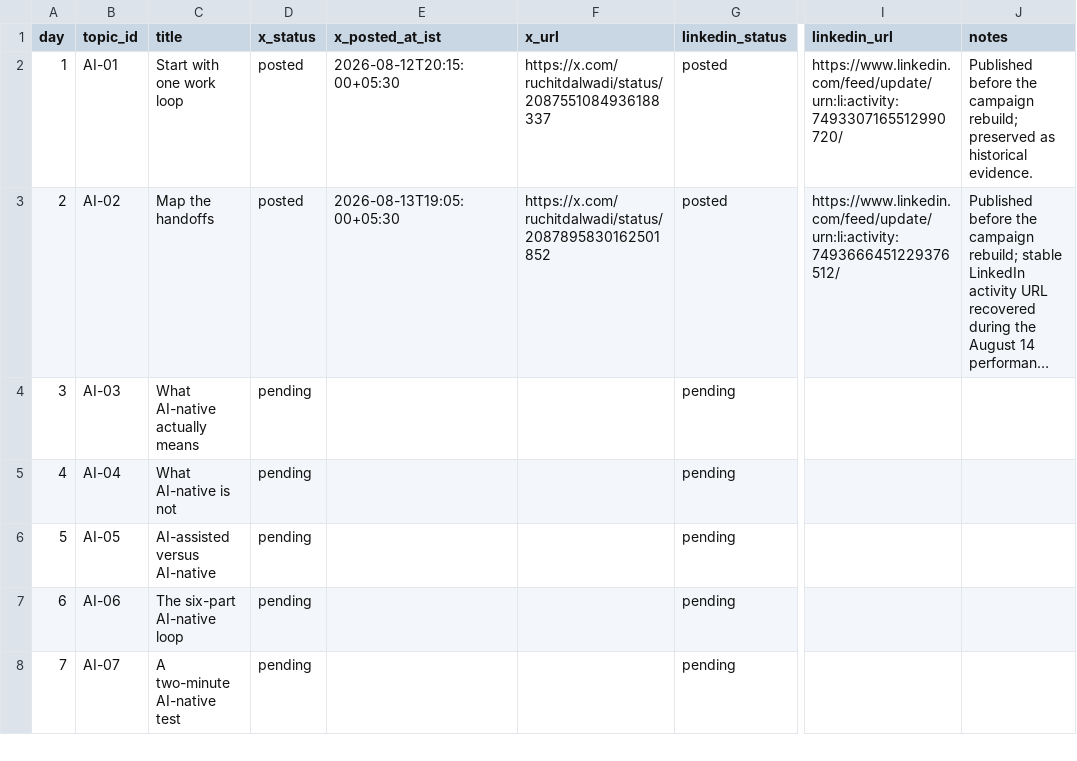
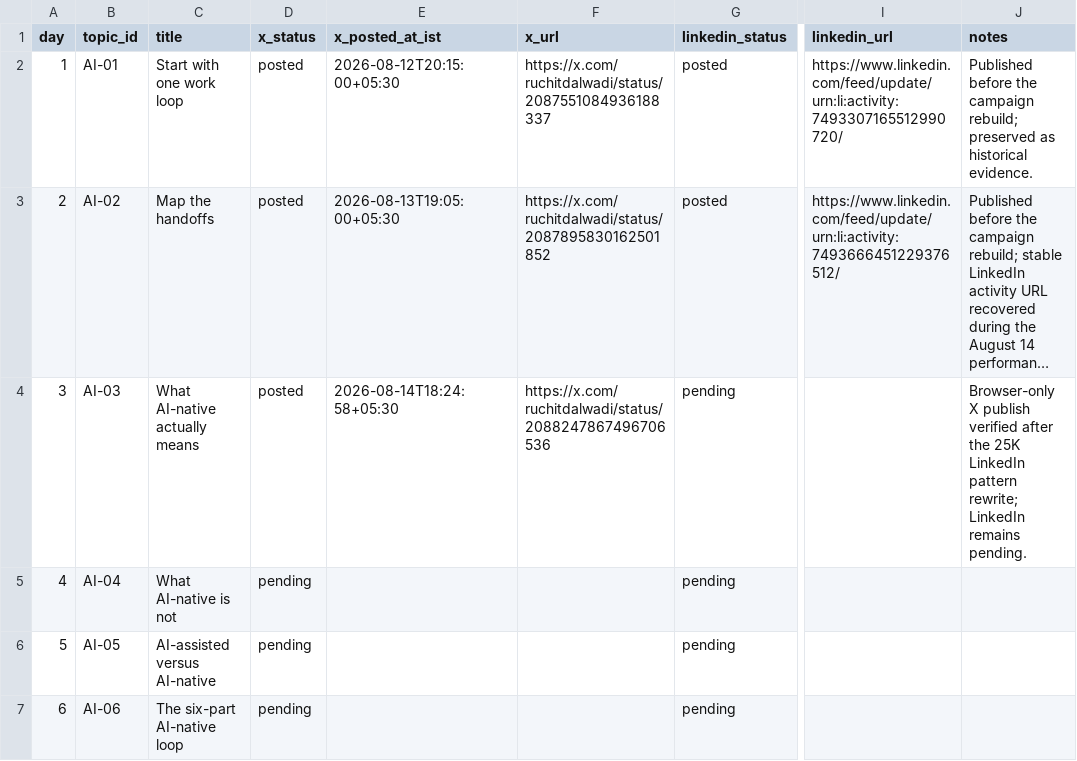
Before and after one commit to Ruchit1395/ruchitdalwadi-com, a CSV file: distribution/ai-native-team-work/POST_QUEUE.csv, drawn as a sheet; only a part is shown, gaps mark what is left out; the shorter side is filled out with more unchanged rows; long unchanged cells end in …; the diff names each change by its address in the sheet, - before the commit and + after, or states it on an @@ line.

```diff
--- a/distribution/ai-native-team-work/POST_QUEUE.csv
+++ b/distribution/ai-native-team-work/POST_QUEUE.csv
-D4 (x_status): pending
+D4 (x_status): posted
-E4 (x_posted_at_ist): (empty)
+E4 (x_posted_at_ist): 2026-08-14T18:24:58+05:30
-F4 (x_url): (empty)
+F4 (x_url): https://x.com/ruchitdalwadi/status/2088247867496706536
-J4 (notes): (empty)
+J4 (notes): Browser-only X publish verified after the 25K LinkedIn pattern rewrite; LinkedIn remains pending.
```
Also changed, not shown: distribution/first-ten-customers-for-a-b2b-ai-startup/metrics-log.csv, distribution/first-ten-customers-for-a-b2b-ai-startup/tracker.csv, 4 other files.
